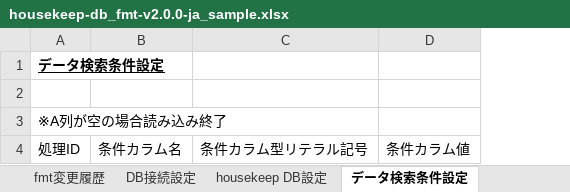
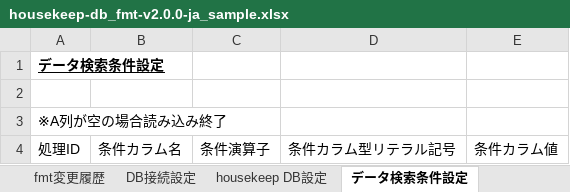
Before and after one commit to ecuacion-jp/ecuacion-tools, an Excel workbook: ecuacion-tool-housekeep-db/excel-format/housekeep-db_fmt-v2.0.0-ja_sample.xlsx, sheet データ検索条件設定, drawn as a sheet; values as stored, in another font and other column widths than the file's, no borders; table styles not drawn; the diff names each change by its address in the sheet, - before the commit and + after, or states it on an @@ line.

Commit message:
housekeep-db: Search Condition Operator column added to Search Condition Settings

```diff
--- a/ecuacion-tool-housekeep-db/excel-format/housekeep-db_fmt-v2.0.0-ja_sample.xlsx (sheet データ検索条件設定)
+++ b/ecuacion-tool-housekeep-db/excel-format/housekeep-db_fmt-v2.0.0-ja_sample.xlsx (sheet データ検索条件設定)
+column C, row 4: 条件演算子
```
Also changed, not shown: sheet fmt変更履歴, ecuacion-tool-housekeep-db/excel-format/housekeep-db_fmt-v2.0.0-en_sample.xlsx, 12 other files.
